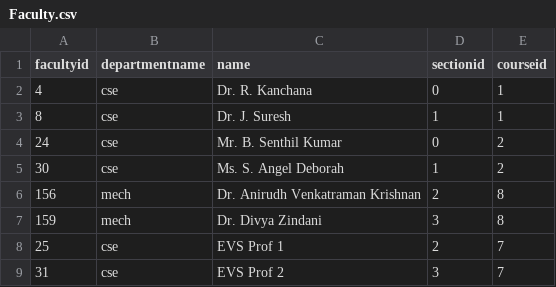
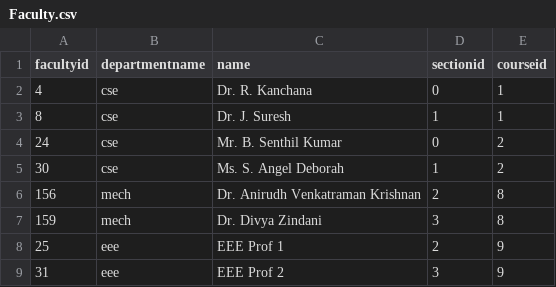
Before and after one commit to Aathish04/MiniZincClassTimetable, a CSV file: inputdata/Faculty.csv, drawn as a sheet.

Commit message:
Ensure 1st hour goes to an accredited course for every section.

```diff
--- a/inputdata/Faculty.csv
+++ b/inputdata/Faculty.csv
@@ -7,3 +7,3 @@ facultyid,departmentname,name,sectionid,courseid
 159,mech,Dr. Divya Zindani,3,8
-25,cse,EVS Prof 1,2,7
-31,cse,EVS Prof 2,3,7
+25,eee,EEE Prof 1,2,9
+31,eee,EEE Prof 2,3,9
```
Also changed, not shown: 2 other files.
